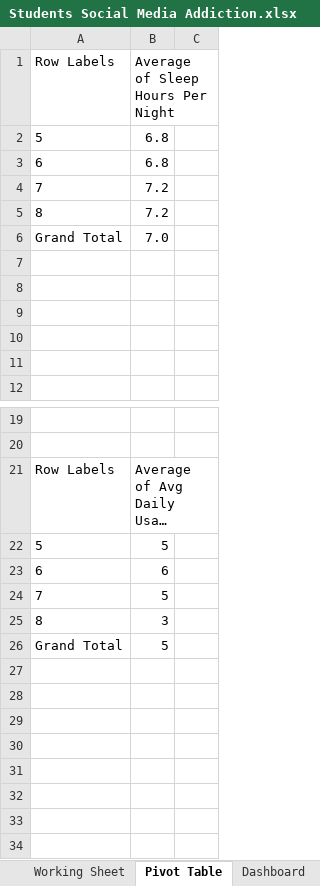
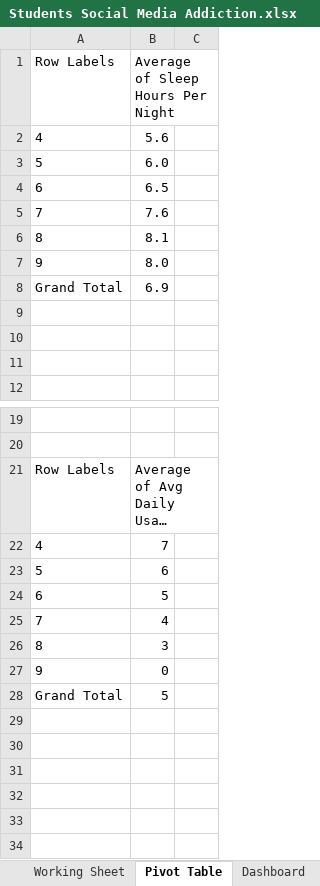
Before and after one commit to JesNetWD/Students-Social-Media-Addiction-Analysis, an Excel workbook: Students Social Media Addiction.xlsx, sheet Pivot Table, drawn as a sheet; only a part is shown, gaps mark what is left out; the shorter side is filled out with more unchanged rows; long unchanged cells end in …; values as stored, in another font and other column widths than the file's, no borders; charts and pictures not drawn; removed rows and columns are numbered as before the commit, all else as after; the diff covers the shown part only; the diff names each change by its address in the sheet, - before the commit and + after, or states it on an @@ line.

```diff
--- a/Students Social Media Addiction.xlsx (sheet Pivot Table)
+++ b/Students Social Media Addiction.xlsx (sheet Pivot Table)
+row 2: 4 | 5.6
-B3: 6.8
+B3: 6.0
-B4: 6.8
+B4: 6.5
-B5: 7.2
+B5: 7.6
-B6: 7.2
+B6: 8.1
+row 7: 9 | 8.0
-B8: 7.0
+B8: 6.9
-row 7: (empty)
-row 8: (empty)
+row 22: 4 | 7
-B23: 5
+B23: 6
-B24: 6
+B24: 5
-B25: 5
+B25: 4
+row 27: 9 | 0
```
Also changed, not shown: 10 added rows, 5 removed rows and 13 edited cells elsewhere in this sheet, other sheet tabs, charts or pictures, 1 other file.
